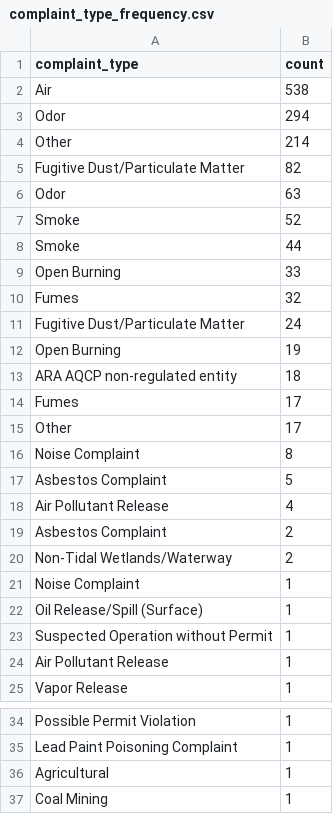
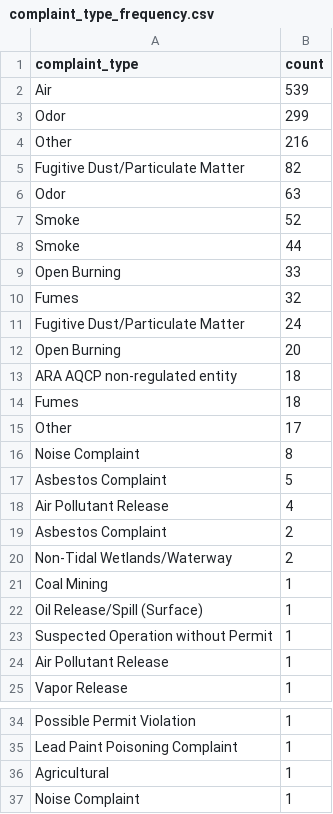
Before and after one commit to johnfcampbell/nicar24pipeline, a CSV file: exported_data/complaint_type_frequency.csv, drawn as a sheet; only a part is shown, gaps mark what is left out; the diff names each change by its address in the sheet, - before the commit and + after, or states it on an @@ line.

```diff
--- a/exported_data/complaint_type_frequency.csv
+++ b/exported_data/complaint_type_frequency.csv
-B2 (count): 538
+B2 (count): 539
-B3 (count): 294
+B3 (count): 299
-B4 (count): 214
+B4 (count): 216
-B12 (count): 19
+B12 (count): 20
-B14 (count): 17
+B14 (count): 18
@@ row 37 moved to row 21: Coal Mining @@
@@ row 21 moved to row 37: Noise Complaint @@
```
Also changed, not shown: exported_data/all_complaints.csv, exported_data/invalid_counties.csv.
